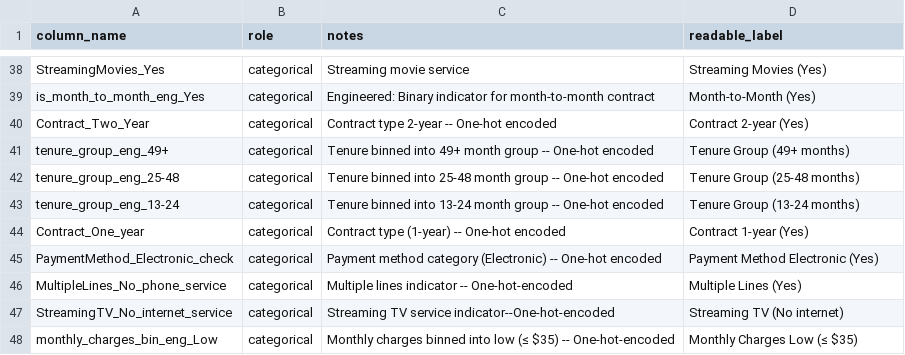
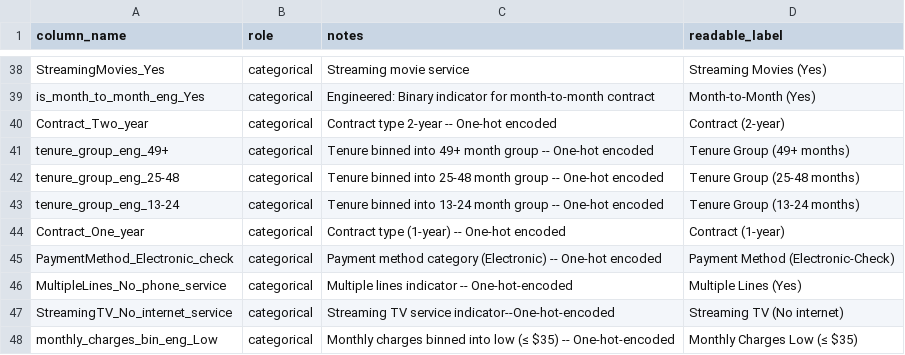
Before and after one commit to amschiltz/springboard_projects, a CSV file: Capstone_2/references/telco_column_role_manifest_with_labels.csv, drawn as a sheet; only a part is shown, gaps mark what is left out.

```diff
--- a/Capstone_2/references/telco_column_role_manifest_with_labels.csv
+++ b/Capstone_2/references/telco_column_role_manifest_with_labels.csv
@@ -39,3 +39,3 @@ StreamingMovies_Yes,categorical,Streaming movie service,Streaming Movies (Yes)
 is_month_to_month_eng_Yes,categorical,Engineered: Binary indicator for month-to-month contract,Month-to-Month (Yes)
-Contract_Two_Year,categorical,Contract type 2-year -- One-hot encoded,Contract 2-year (Yes)
+Contract_Two_year,categorical,Contract type 2-year -- One-hot encoded,Contract (2-year)
 tenure_group_eng_49+,categorical,Tenure binned into 49+ month group -- One-hot encoded,Tenure Group (49+ months)
@@ -43,4 +43,4 @@ tenure_group_eng_25-48,categorical,Tenure binned into 25-48 month group -- One-h
 tenure_group_eng_13-24,categorical,Tenure binned into 13-24 month group -- One-hot encoded,Tenure Group (13-24 months)
-Contract_One_year,categorical,Contract type (1-year) -- One-hot encoded,Contract 1-year (Yes)
-PaymentMethod_Electronic_check,categorical,Payment method category (Electronic) -- One-hot encoded,Payment Method Electronic (Yes)
+Contract_One_year,categorical,Contract type (1-year) -- One-hot encoded,Contract (1-year)
+PaymentMethod_Electronic_check,categorical,Payment method category (Electronic) -- One-hot encoded,Payment Method (Electronic-Check)
 MultipleLines_No_phone_service,categorical,Multiple lines indicator -- One-hot-encoded,Multiple Lines (Yes)
```
Also changed, not shown: Capstone_2/reports/top_predictors_logreg_all_add_ons.csv, 9 other files.
